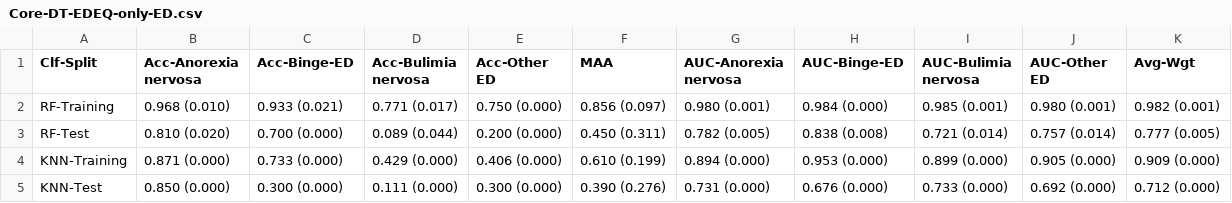
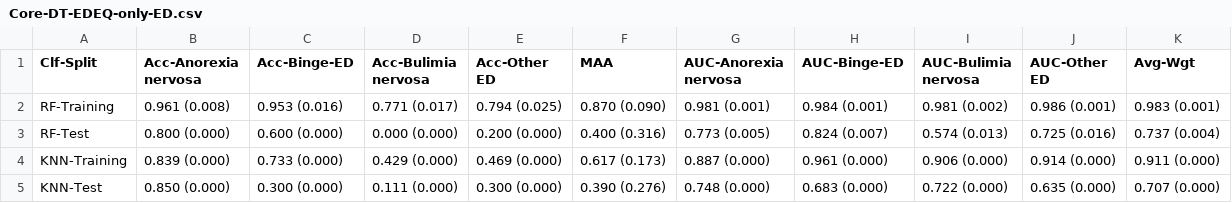
Before and after one commit to SrGh31/ED-profiling, a CSV file: tabs/Core-DT-EDEQ-only-ED.csv, drawn as a sheet; only a part is shown; the diff covers the shown part only.

```diff
--- a/tabs/Core-DT-EDEQ-only-ED.csv
+++ b/tabs/Core-DT-EDEQ-only-ED.csv
@@ -1,5 +1,5 @@
 Clf-Split,Acc-Anorexia nervosa,Acc-Binge-ED,Acc-Bulimia nervosa,Acc-Other ED,MAA,AUC-Anorexia nervosa,AUC-Binge-ED,AUC-Bulimia nervosa,AUC-Other ED,Avg-Wgt
-RF-Training,0.968 (0.010) ,0.933 (0.021) ,0.771 (0.017) ,0.750 (0.000) ,0.856 (0.097) ,0.980 (0.001) ,0.984 (0.000) ,0.985 (0.001) ,0.980 (0.001) ,0.982 (0.001)
-RF-Test,0.810 (0.020) ,0.700 (0.000) ,0.089 (0.044) ,0.200 (0.000) ,0.450 (0.311) ,0.782 (0.005) ,0.838 (0.008) ,0.721 (0.014) ,0.757 (0.014) ,0.777 (0.005)
-KNN-Training,0.871 (0.000) ,0.733 (0.000) ,0.429 (0.000) ,0.406 (0.000) ,0.610 (0.199) ,0.894 (0.000) ,0.953 (0.000) ,0.899 (0.000) ,0.905 (0.000) ,0.909 (0.000)
-KNN-Test,0.850 (0.000) ,0.300 (0.000) ,0.111 (0.000) ,0.300 (0.000) ,0.390 (0.276) ,0.731 (0.000) ,0.676 (0.000) ,0.733 (0.000) ,0.692 (0.000) ,0.712 (0.000)
+RF-Training,0.961 (0.008) ,0.953 (0.016) ,0.771 (0.017) ,0.794 (0.025) ,0.870 (0.090) ,0.981 (0.001) ,0.984 (0.001) ,0.981 (0.002) ,0.986 (0.001) ,0.983 (0.001)
+RF-Test,0.800 (0.000) ,0.600 (0.000) ,0.000 (0.000) ,0.200 (0.000) ,0.400 (0.316) ,0.773 (0.005) ,0.824 (0.007) ,0.574 (0.013) ,0.725 (0.016) ,0.737 (0.004)
+KNN-Training,0.839 (0.000) ,0.733 (0.000) ,0.429 (0.000) ,0.469 (0.000) ,0.617 (0.173) ,0.887 (0.000) ,0.961 (0.000) ,0.906 (0.000) ,0.914 (0.000) ,0.911 (0.000)
+KNN-Test,0.850 (0.000) ,0.300 (0.000) ,0.111 (0.000) ,0.300 (0.000) ,0.390 (0.276) ,0.748 (0.000) ,0.683 (0.000) ,0.722 (0.000) ,0.635 (0.000) ,0.707 (0.000)
```
Also changed, not shown: 151 edited cells elsewhere in this file, tabs/Core-DT-3ED-Others.csv, tabs/Core-DT-5Cls.csv, 55 other files.
